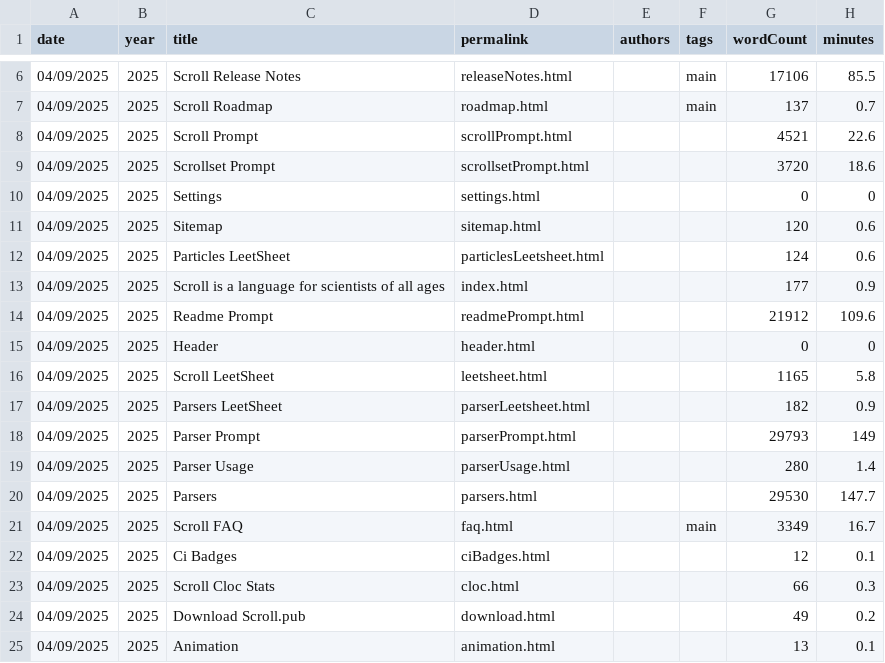
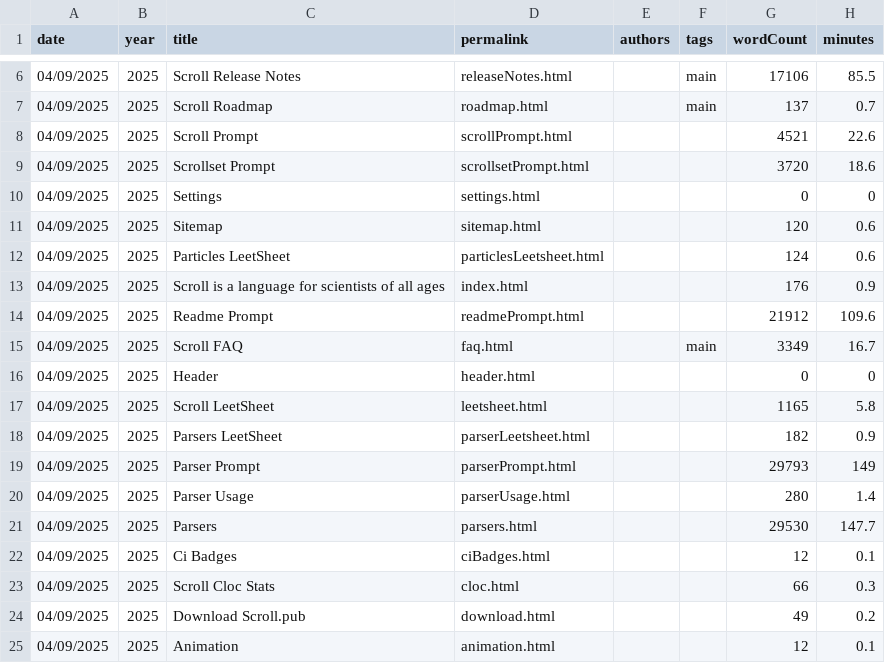
Before and after one commit to breck7/scroll, a CSV file: pages.csv, drawn as a sheet; only a part is shown, gaps mark what is left out.

```diff
--- a/pages.csv
+++ b/pages.csv
@@ -12,4 +12,5 @@ date,year,title,permalink,authors,tags,wordCount,minutes
 04/09/2025,2025,Particles LeetSheet,particlesLeetsheet.html,,,124,0.6
-04/09/2025,2025,Scroll is a language for scientists of all ages,index.html,,,177,0.9
+04/09/2025,2025,Scroll is a language for scientists of all ages,index.html,,,176,0.9
 04/09/2025,2025,Readme Prompt,readmePrompt.html,,,21912,109.6
+04/09/2025,2025,Scroll FAQ,faq.html,,main,3349,16.7
 04/09/2025,2025,Header,header.html,,,0,0
@@ -20,3 +21,2 @@ date,year,title,permalink,authors,tags,wordCount,minutes
 04/09/2025,2025,Parsers,parsers.html,,,29530,147.7
-04/09/2025,2025,Scroll FAQ,faq.html,,main,3349,16.7
 04/09/2025,2025,Ci Badges,ciBadges.html,,,12,0.1
@@ -24,2 +24,2 @@ date,year,title,permalink,authors,tags,wordCount,minutes
 04/09/2025,2025,Download Scroll.pub,download.html,,,49,0.2
-04/09/2025,2025,Animation,animation.html,,,13,0.1
+04/09/2025,2025,Animation,animation.html,,,12,0.1
```
Also changed, not shown: parserUsage.csv, 18 other files.
